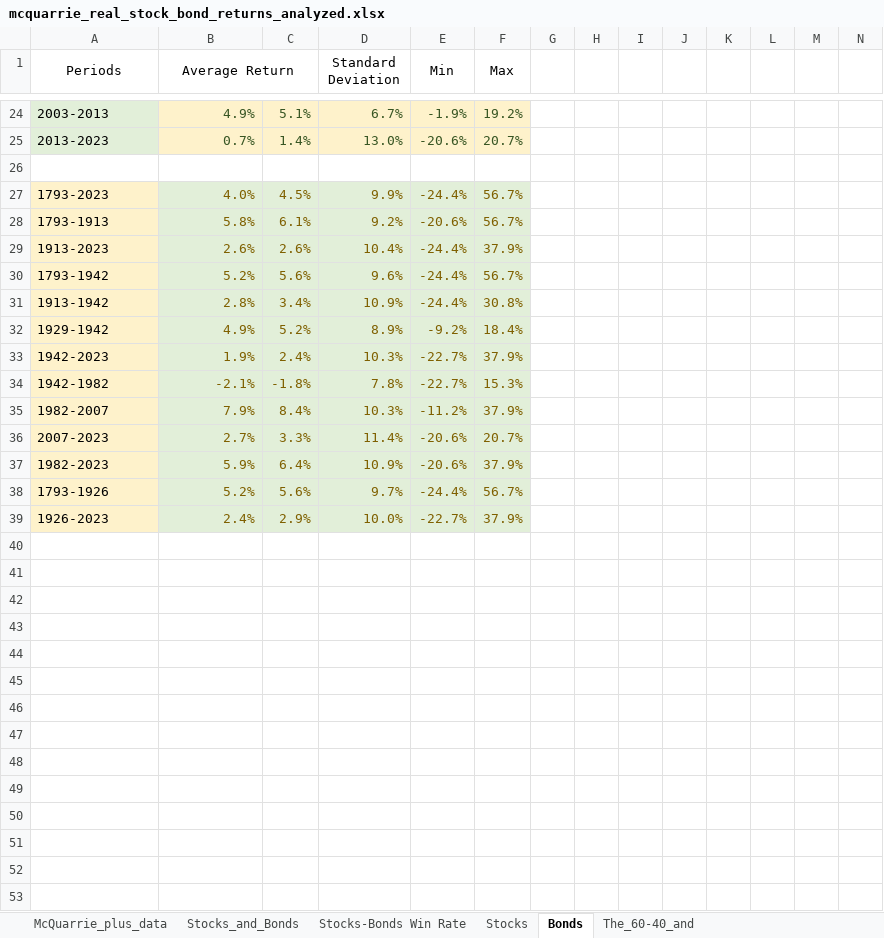
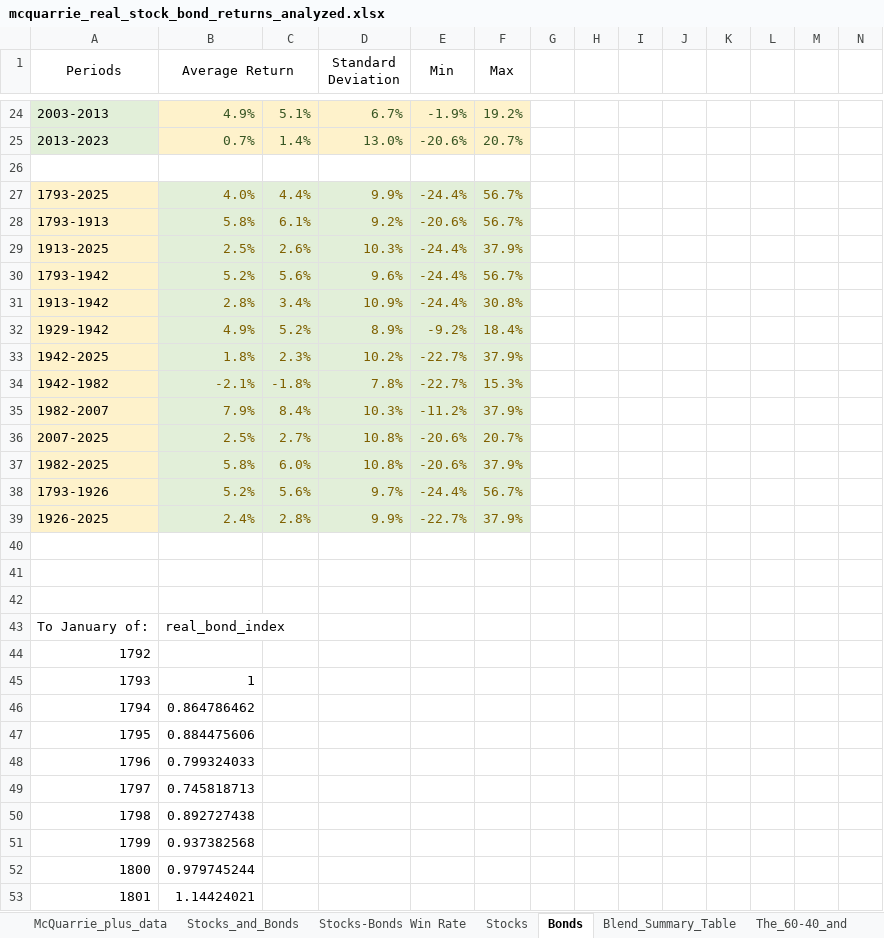
Before and after one commit to StarkArk/The_Long_View_Stocks_Bonds, an Excel workbook: Data/mcquarrie_real_stock_bond_returns_analyzed.xlsx, sheet Bonds, drawn as a sheet; only a part is shown, gaps mark what is left out; values as stored, in another font and other column widths than the file's, no borders; charts and pictures not drawn; removed rows and columns are numbered as before the commit, all else as after; the diff covers the shown part only; the diff names each change by its address in the sheet, - before the commit and + after, or states it on an @@ line.

Commit message:
Spreadsheet Update

```diff
--- a/Data/mcquarrie_real_stock_bond_returns_analyzed.xlsx (sheet Bonds)
+++ b/Data/mcquarrie_real_stock_bond_returns_analyzed.xlsx (sheet Bonds)
+sheet tab: Blend_Summary_Table
-A27 (Periods): 1793-2023
+A27 (Periods): 1793-2025
-C27: 4.5%
+C27: 4.4%
-A29 (Periods): 1913-2023
+A29 (Periods): 1913-2025
-B29 (Average Return): 2.6%
+B29 (Average Return): 2.5%
-D29 (Standard Deviation): 10.4%
+D29 (Standard Deviation): 10.3%
-row 33: 1942-2023 | 1.9% | 2.4% | 10.3% | -22.7% | 37.9%
+row 33: 1942-2025 | 1.8% | 2.3% | 10.2% | -22.7% | 37.9%
-row 36: 2007-2023 | 2.7% | 3.3% | 11.4% | -20.6% | 20.7%
-row 37: 1982-2023 | 5.9% | 6.4% | 10.9% | -20.6% | 37.9%
+row 36: 2007-2025 | 2.5% | 2.7% | 10.8% | -20.6% | 20.7%
+row 37: 1982-2025 | 5.8% | 6.0% | 10.8% | -20.6% | 37.9%
-A39 (Periods): 1926-2023
+A39 (Periods): 1926-2025
-C39: 2.9%
+C39: 2.8%
-D39 (Standard Deviation): 10.0%
+D39 (Standard Deviation): 9.9%
+row 40: (empty)
+row 41: (empty)
+row 42: (empty)
+row 43: To January of: | real_bond_index
+row 44: 1792
+row 45: 1793 | 1
+row 46: 1794 | 0.864786462
+row 47: 1795 | 0.884475606
+row 48: 1796 | 0.799324033
+row 49: 1797 | 0.745818713
+row 50: 1798 | 0.892727438
+row 51: 1799 | 0.937382568
+row 52: 1800 | 0.979745244
+row 53: 1801 | 1.14424021
```
Also changed, not shown: 224 added rows elsewhere in this sheet, sheet Stocks, sheet The_60-40_and, sheet Inflation, formulas that keep their value, charts or pictures, Data/mcquarrie_real_nom_stock_bond_returns_1793_2024.xlsx.
